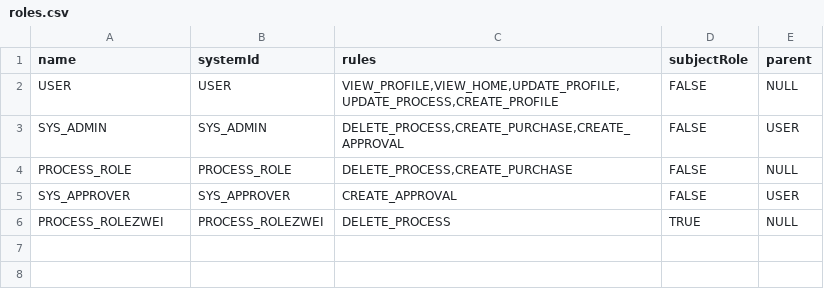
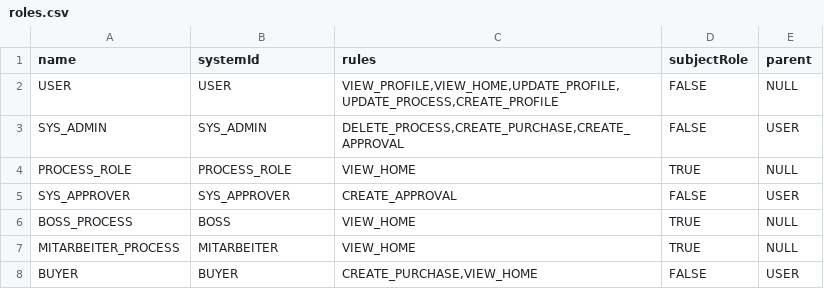
Before and after one commit to I2PM/Cloudbased-S-BPM-WfMS, a CSV file: Gateway/src/main/resources/database_init/roles.csv, drawn as a sheet.

```diff
--- a/Gateway/src/main/resources/database_init/roles.csv
+++ b/Gateway/src/main/resources/database_init/roles.csv
@@ -3,4 +3,6 @@ USER;USER;VIEW_PROFILE,VIEW_HOME,UPDATE_PROFILE,UPDATE_PROCESS,CREATE_PROFILE;FA
 SYS_ADMIN;SYS_ADMIN;DELETE_PROCESS,CREATE_PURCHASE,CREATE_APPROVAL;FALSE;USER
-PROCESS_ROLE;PROCESS_ROLE;DELETE_PROCESS,CREATE_PURCHASE;FALSE;NULL
+PROCESS_ROLE;PROCESS_ROLE;VIEW_HOME;TRUE;NULL
 SYS_APPROVER;SYS_APPROVER;CREATE_APPROVAL;FALSE;USER
-PROCESS_ROLEZWEI;PROCESS_ROLEZWEI;DELETE_PROCESS;TRUE;NULL
+BOSS_PROCESS;BOSS;VIEW_HOME;TRUE;NULL
+MITARBEITER_PROCESS;MITARBEITER;VIEW_HOME;TRUE;NULL
+BUYER;BUYER;CREATE_PURCHASE,VIEW_HOME;FALSE;USER
```
Also changed, not shown: Gateway/src/main/resources/database_init/users.csv.
